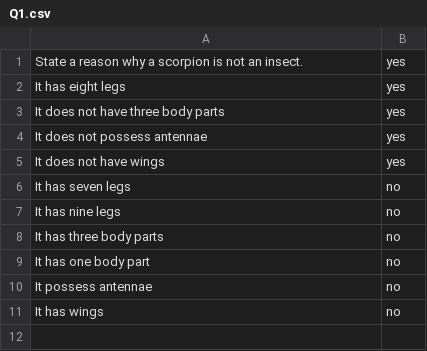
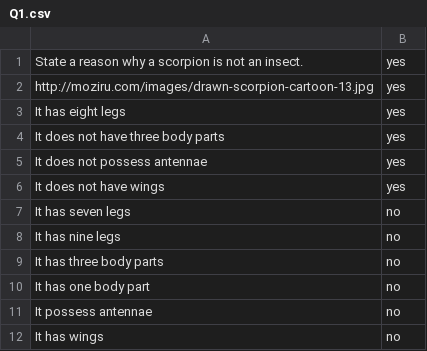
Before and after one commit to Superanjali/flaskQnAndForm, a CSV file: [research/TestProject/input/Q1.csv, drawn as a sheet; the diff names each change by its address in the sheet, - before the commit and + after, or states it on an @@ line.

```diff
--- a/[research/TestProject/input/Q1.csv
+++ b/[research/TestProject/input/Q1.csv
+row 2: http://moziru.com/images/drawn-scorpion-cartoon-13.jpg | yes
```
Also changed, not shown: [research/TestProject/input/Q2.csv, 24 other files.
